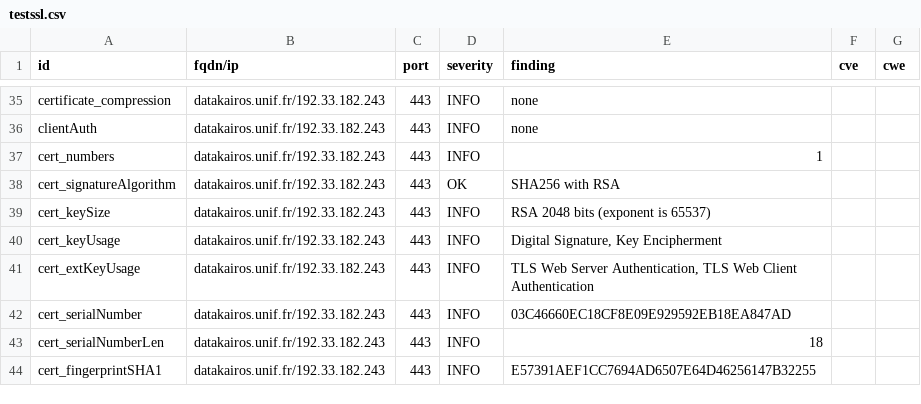
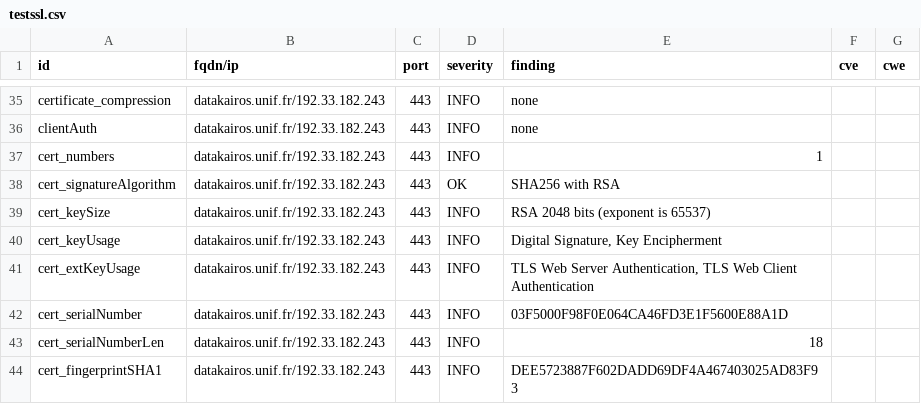
Before and after one commit to Florence-ReseauPro/DashLordReseaupro, a CSV file: results/aHR0cHM6Ly9kYXRha2Fpcm9zLnVuaWYuZnIv/testssl.csv, drawn as a sheet; only a part is shown, gaps mark what is left out; the diff covers the shown part only.

```diff
--- a/results/aHR0cHM6Ly9kYXRha2Fpcm9zLnVuaWYuZnIv/testssl.csv
+++ b/results/aHR0cHM6Ly9kYXRha2Fpcm9zLnVuaWYuZnIv/testssl.csv
@@ -41,4 +41,4 @@
 "cert_extKeyUsage","datakairos.unif.fr/192.33.182.243","443","INFO","TLS Web Server Authentication, TLS Web Client Authentication","",""
-"cert_serialNumber","datakairos.unif.fr/192.33.182.243","443","INFO","03C46660EC18CF8E09E929592EB18EA847AD","",""
+"cert_serialNumber","datakairos.unif.fr/192.33.182.243","443","INFO","03F5000F98F0E064CA46FD3E1F5600E88A1D","",""
 "cert_serialNumberLen","datakairos.unif.fr/192.33.182.243","443","INFO","18","",""
-"cert_fingerprintSHA1","datakairos.unif.fr/192.33.182.243","443","INFO","E57391AEF1CC7694AD6507E64D46256147B32255","",""
+"cert_fingerprintSHA1","datakairos.unif.fr/192.33.182.243","443","INFO","DEE5723887F602DADD69DF4A467403025AD83F93","",""
```
Also changed, not shown: 7 edited cells elsewhere in this file, 13 other files.
